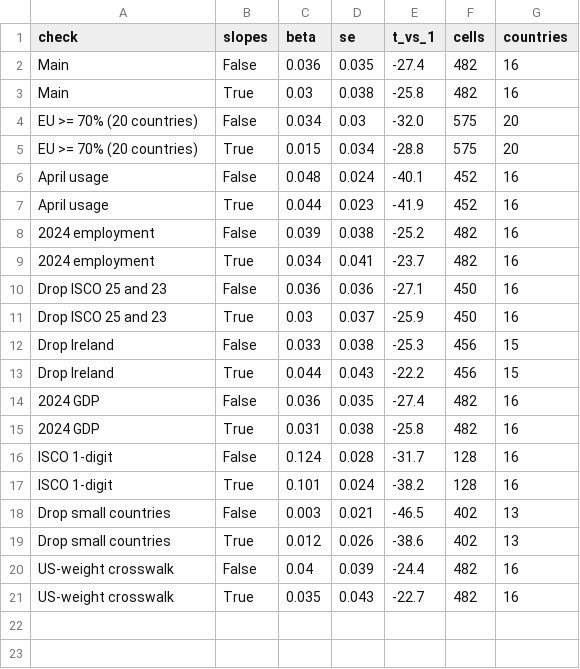
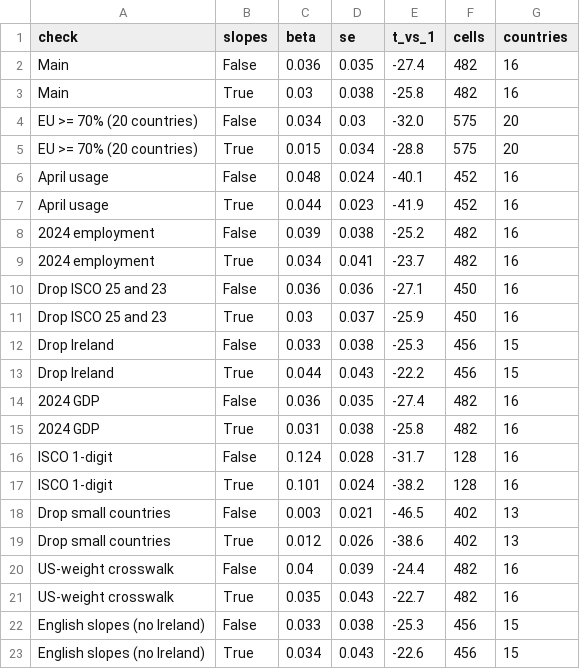
Before and after one commit to rwondo/ai-use-job-mix, a CSV file: output/tables/robustness.csv, drawn as a sheet; the diff names each change by its address in the sheet, - before the commit and + after, or states it on an @@ line.

Commit message:
Robustness: English slopes

```diff
--- a/output/tables/robustness.csv
+++ b/output/tables/robustness.csv
+row 22: English slopes (no Ireland) | False | 0.033 | 0.038 | -25.3 | 456 | 15
+row 23: English slopes (no Ireland) | True | 0.034 | 0.043 | -22.6 | 456 | 15
```
Also changed, not shown: 1 other file.
